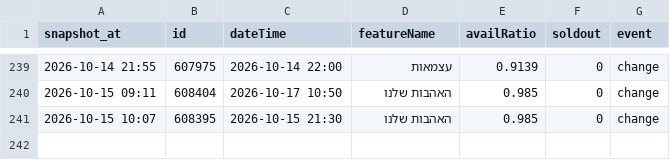
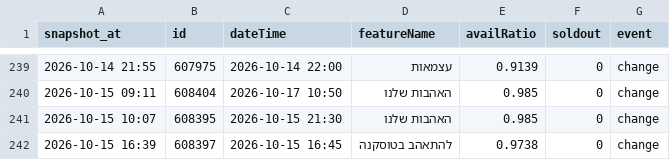
Before and after one commit to guy-go-ld/lev-smadar-tracker, a CSV file: data/changes/2026-10.csv, drawn as a sheet; only a part is shown, gaps mark what is left out.

Commit message:
snapshot 2026-10-15 16:39

```diff
--- a/data/changes/2026-10.csv
+++ b/data/changes/2026-10.csv
@@ -241 +241,2 @@ snapshot_at,id,dateTime,featureName,availRatio,soldout,event
 2026-10-15 10:07,608395,2026-10-15 21:30,האהבות שלנו,0.985,0,change
+2026-10-15 16:39,608397,2026-10-15 16:45,להתאהב בטוסקנה,0.9738,0,change
```
Also changed, not shown: data/presentations.csv, data/runs/2026-10.csv, 4 other files.
